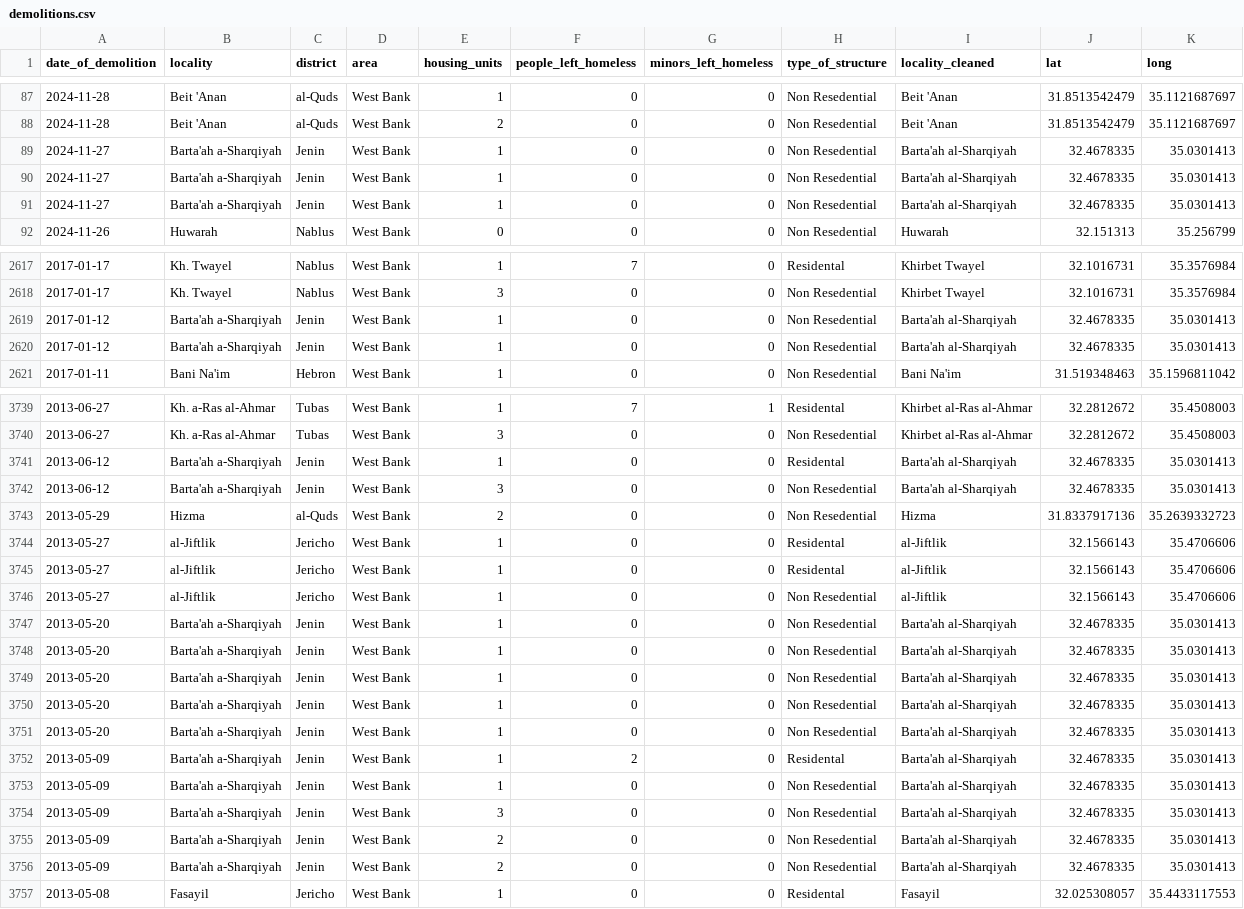
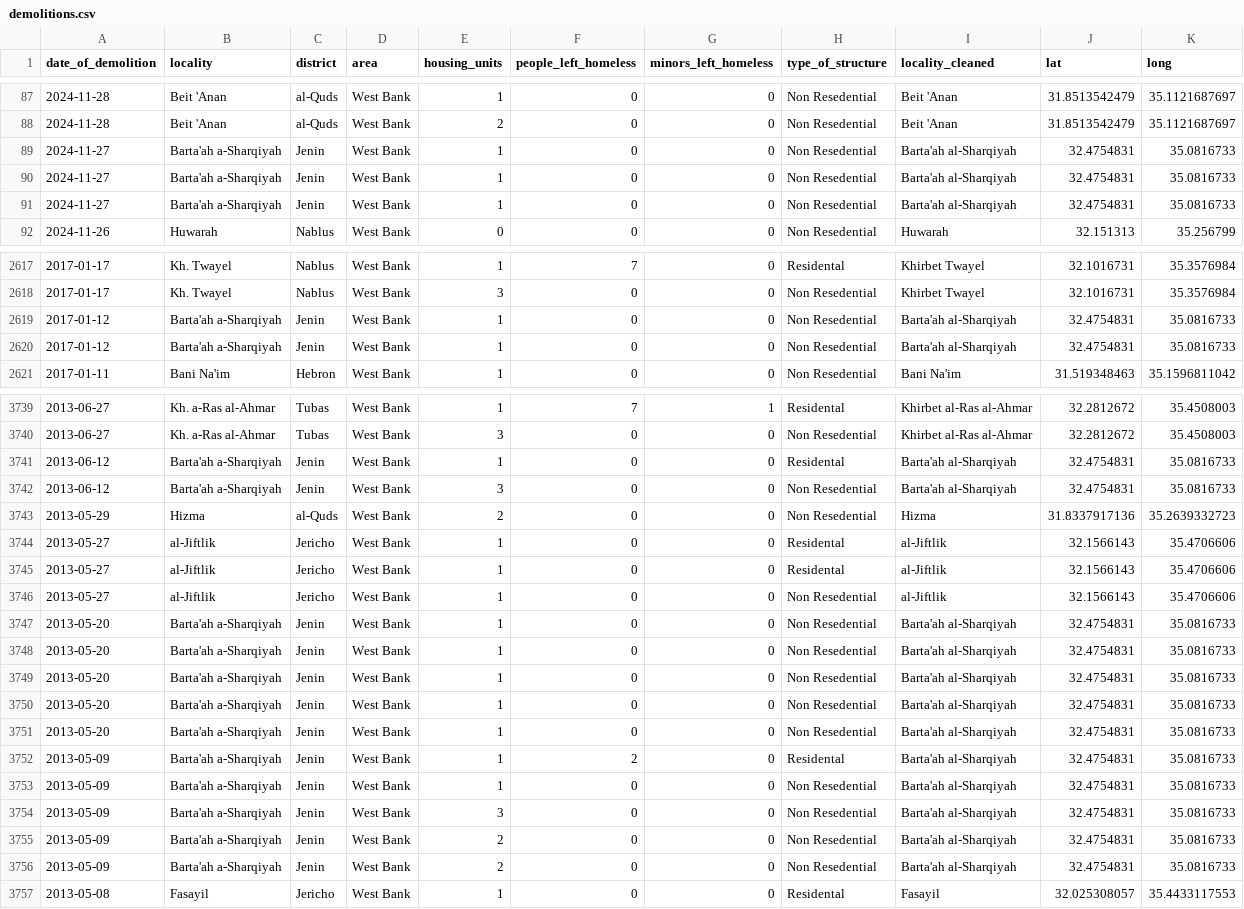
Before and after one commit to m-cahana/west_bank_demolitions, a CSV file: data/processed/demolitions.csv, drawn as a sheet; only a part is shown, gaps mark what is left out; the diff covers the shown part only.

```diff
--- a/data/processed/demolitions.csv
+++ b/data/processed/demolitions.csv
@@ -88,5 +88,5 @@ date_of_demolition,locality,district,area,housing_units,people_left_homeless,min
 2024-11-28,Beit 'Anan,al-Quds,West Bank,2,0,0,Non Resedential,Beit 'Anan,31.8513542479,35.1121687697
-2024-11-27,Barta'ah a-Sharqiyah,Jenin,West Bank,1,0,0,Non Resedential,Barta'ah al-Sharqiyah,32.4678335,35.0301413
-2024-11-27,Barta'ah a-Sharqiyah,Jenin,West Bank,1,0,0,Non Resedential,Barta'ah al-Sharqiyah,32.4678335,35.0301413
-2024-11-27,Barta'ah a-Sharqiyah,Jenin,West Bank,1,0,0,Non Resedential,Barta'ah al-Sharqiyah,32.4678335,35.0301413
+2024-11-27,Barta'ah a-Sharqiyah,Jenin,West Bank,1,0,0,Non Resedential,Barta'ah al-Sharqiyah,32.4754831,35.0816733
+2024-11-27,Barta'ah a-Sharqiyah,Jenin,West Bank,1,0,0,Non Resedential,Barta'ah al-Sharqiyah,32.4754831,35.0816733
+2024-11-27,Barta'ah a-Sharqiyah,Jenin,West Bank,1,0,0,Non Resedential,Barta'ah al-Sharqiyah,32.4754831,35.0816733
 2024-11-26,Huwarah,Nablus,West Bank,0,0,0,Non Resedential,Huwarah,32.151313,35.256799
@@ -2618,4 +2618,4 @@ date_of_demolition,locality,district,area,housing_units,people_left_homeless,min
 2017-01-17,Kh. Twayel,Nablus,West Bank,3,0,0,Non Resedential,Khirbet Twayel,32.1016731,35.3576984
-2017-01-12,Barta'ah a-Sharqiyah,Jenin,West Bank,1,0,0,Non Resedential,Barta'ah al-Sharqiyah,32.4678335,35.0301413
-2017-01-12,Barta'ah a-Sharqiyah,Jenin,West Bank,1,0,0,Non Resedential,Barta'ah al-Sharqiyah,32.4678335,35.0301413
+2017-01-12,Barta'ah a-Sharqiyah,Jenin,West Bank,1,0,0,Non Resedential,Barta'ah al-Sharqiyah,32.4754831,35.0816733
+2017-01-12,Barta'ah a-Sharqiyah,Jenin,West Bank,1,0,0,Non Resedential,Barta'ah al-Sharqiyah,32.4754831,35.0816733
 2017-01-11,Bani Na'im,Hebron,West Bank,1,0,0,Non Resedential,Bani Na'im,31.519348463,35.1596811042
@@ -3740,4 +3740,4 @@ date_of_demolition,locality,district,area,housing_units,people_left_homeless,min
 2013-06-27,Kh. a-Ras al-Ahmar,Tubas,West Bank,3,0,0,Non Resedential,Khirbet al-Ras al-Ahmar,32.2812672,35.4508003
-2013-06-12,Barta'ah a-Sharqiyah,Jenin,West Bank,1,0,0,Residental,Barta'ah al-Sharqiyah,32.4678335,35.0301413
-2013-06-12,Barta'ah a-Sharqiyah,Jenin,West Bank,3,0,0,Non Resedential,Barta'ah al-Sharqiyah,32.4678335,35.0301413
+2013-06-12,Barta'ah a-Sharqiyah,Jenin,West Bank,1,0,0,Residental,Barta'ah al-Sharqiyah,32.4754831,35.0816733
+2013-06-12,Barta'ah a-Sharqiyah,Jenin,West Bank,3,0,0,Non Resedential,Barta'ah al-Sharqiyah,32.4754831,35.0816733
 2013-05-29,Hizma,al-Quds,West Bank,2,0,0,Non Resedential,Hizma,31.8337917136,35.2639332723
@@ -3746,12 +3746,12 @@ date_of_demolition,locality,district,area,housing_units,people_left_homeless,min
 2013-05-27,al-Jiftlik,Jericho,West Bank,1,0,0,Non Resedential,al-Jiftlik,32.1566143,35.4706606
-2013-05-20,Barta'ah a-Sharqiyah,Jenin,West Bank,1,0,0,Non Resedential,Barta'ah al-Sharqiyah,32.4678335,35.0301413
-2013-05-20,Barta'ah a-Sharqiyah,Jenin,West Bank,1,0,0,Non Resedential,Barta'ah al-Sharqiyah,32.4678335,35.0301413
-2013-05-20,Barta'ah a-Sharqiyah,Jenin,West Bank,1,0,0,Non Resedential,Barta'ah al-Sharqiyah,32.4678335,35.0301413
-2013-05-20,Barta'ah a-Sharqiyah,Jenin,West Bank,1,0,0,Non Resedential,Barta'ah al-Sharqiyah,32.4678335,35.0301413
-2013-05-20,Barta'ah a-Sharqiyah,Jenin,West Bank,1,0,0,Non Resedential,Barta'ah al-Sharqiyah,32.4678335,35.0301413
-2013-05-09,Barta'ah a-Sharqiyah,Jenin,West Bank,1,2,0,Residental,Barta'ah al-Sharqiyah,32.4678335,35.0301413
-2013-05-09,Barta'ah a-Sharqiyah,Jenin,West Bank,1,0,0,Non Resedential,Barta'ah al-Sharqiyah,32.4678335,35.0301413
-2013-05-09,Barta'ah a-Sharqiyah,Jenin,West Bank,3,0,0,Non Resedential,Barta'ah al-Sharqiyah,32.4678335,35.0301413
-2013-05-09,Barta'ah a-Sharqiyah,Jenin,West Bank,2,0,0,Non Resedential,Barta'ah al-Sharqiyah,32.4678335,35.0301413
-2013-05-09,Barta'ah a-Sharqiyah,Jenin,West Bank,2,0,0,Non Resedential,Barta'ah al-Sharqiyah,32.4678335,35.0301413
+2013-05-20,Barta'ah a-Sharqiyah,Jenin,West Bank,1,0,0,Non Resedential,Barta'ah al-Sharqiyah,32.4754831,35.0816733
+2013-05-20,Barta'ah a-Sharqiyah,Jenin,West Bank,1,0,0,Non Resedential,Barta'ah al-Sharqiyah,32.4754831,35.0816733
+2013-05-20,Barta'ah a-Sharqiyah,Jenin,West Bank,1,0,0,Non Resedential,Barta'ah al-Sharqiyah,32.4754831,35.0816733
+2013-05-20,Barta'ah a-Sharqiyah,Jenin,West Bank,1,0,0,Non Resedential,Barta'ah al-Sharqiyah,32.4754831,35.0816733
+2013-05-20,Barta'ah a-Sharqiyah,Jenin,West Bank,1,0,0,Non Resedential,Barta'ah al-Sharqiyah,32.4754831,35.0816733
+2013-05-09,Barta'ah a-Sharqiyah,Jenin,West Bank,1,2,0,Residental,Barta'ah al-Sharqiyah,32.4754831,35.0816733
+2013-05-09,Barta'ah a-Sharqiyah,Jenin,West Bank,1,0,0,Non Resedential,Barta'ah al-Sharqiyah,32.4754831,35.0816733
+2013-05-09,Barta'ah a-Sharqiyah,Jenin,West Bank,3,0,0,Non Resedential,Barta'ah al-Sharqiyah,32.4754831,35.0816733
+2013-05-09,Barta'ah a-Sharqiyah,Jenin,West Bank,2,0,0,Non Resedential,Barta'ah al-Sharqiyah,32.4754831,35.0816733
+2013-05-09,Barta'ah a-Sharqiyah,Jenin,West Bank,2,0,0,Non Resedential,Barta'ah al-Sharqiyah,32.4754831,35.0816733
 2013-05-08,Fasayil,Jericho,West Bank,1,0,0,Residental,Fasayil,32.025308057,35.4433117553
```
Also changed, not shown: 34 edited cells elsewhere in this file, 2 other files.
